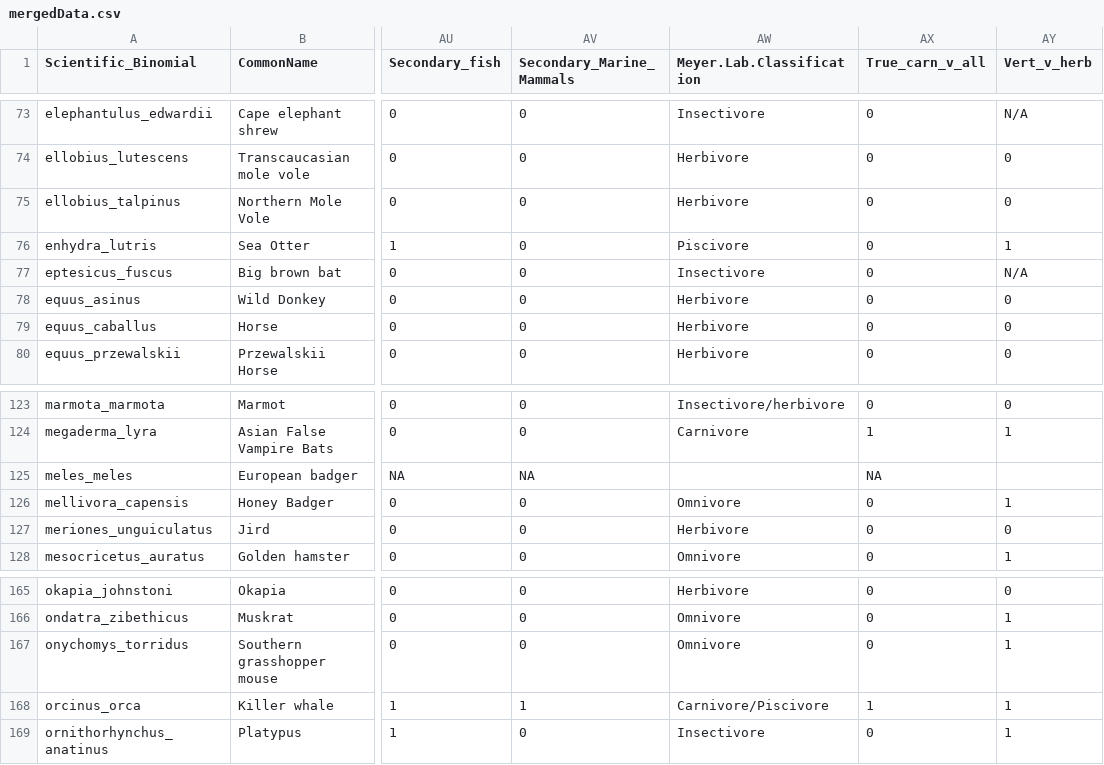
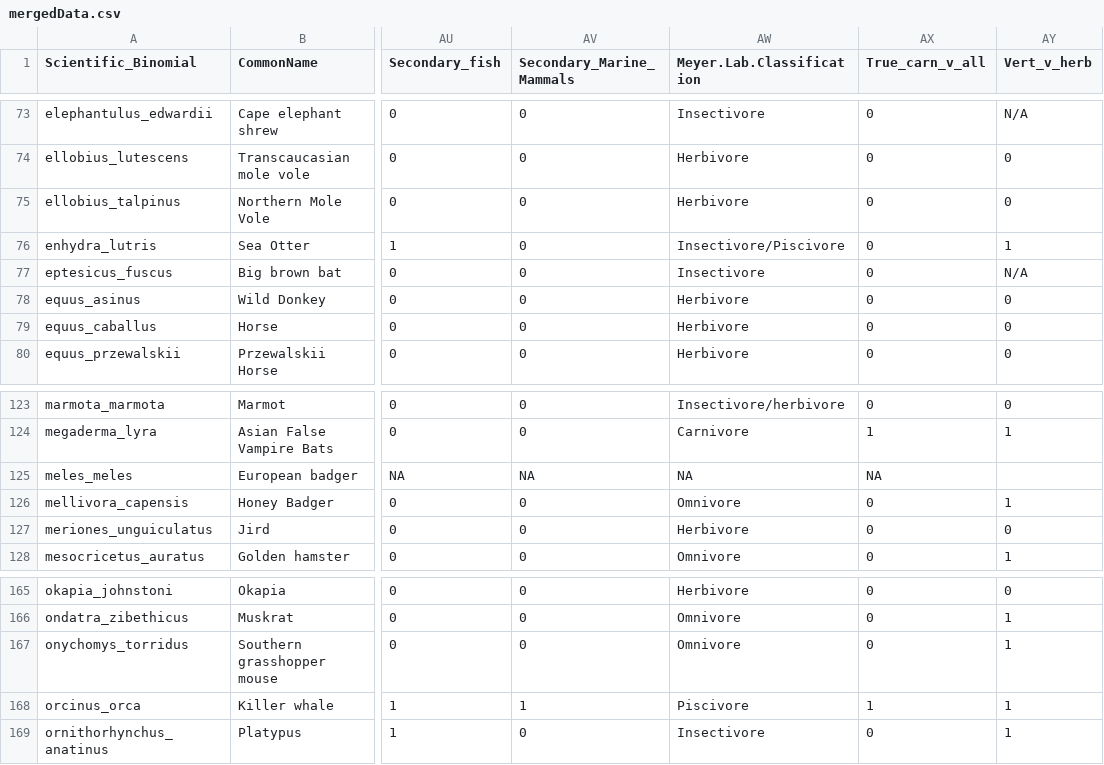
Before and after one commit to wkmeyer-lab/RunRERBinaryMT, a CSV file: Data/mergedData.csv, drawn as a sheet; only a part is shown, gaps mark what is left out; the diff covers the shown part only; the diff names each change by its address in the sheet, - before the commit and + after, or states it on an @@ line.

```diff
--- a/Data/mergedData.csv
+++ b/Data/mergedData.csv
-AW76 (Meyer.Lab.Classification): Piscivore
+AW76 (Meyer.Lab.Classification): Insectivore/Piscivore
-AW125 (Meyer.Lab.Classification): (empty)
+AW125 (Meyer.Lab.Classification): NA
-AW168 (Meyer.Lab.Classification): Carnivore/Piscivore
+AW168 (Meyer.Lab.Classification): Piscivore
```
Also changed, not shown: 1 removed row and 7 edited cells elsewhere in this file, 9 other files.
